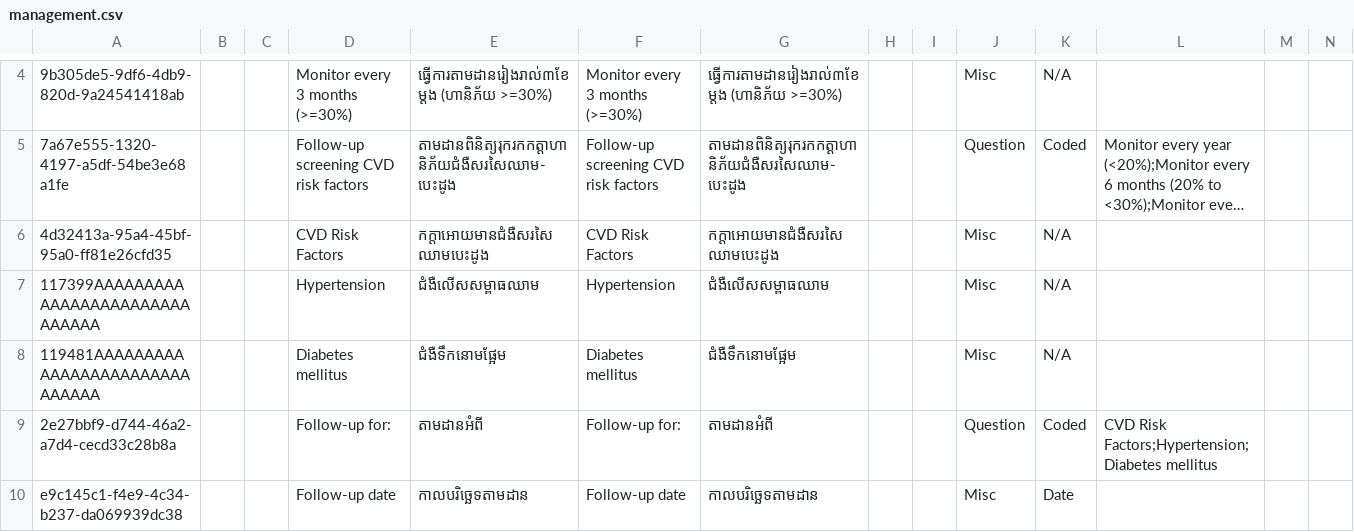
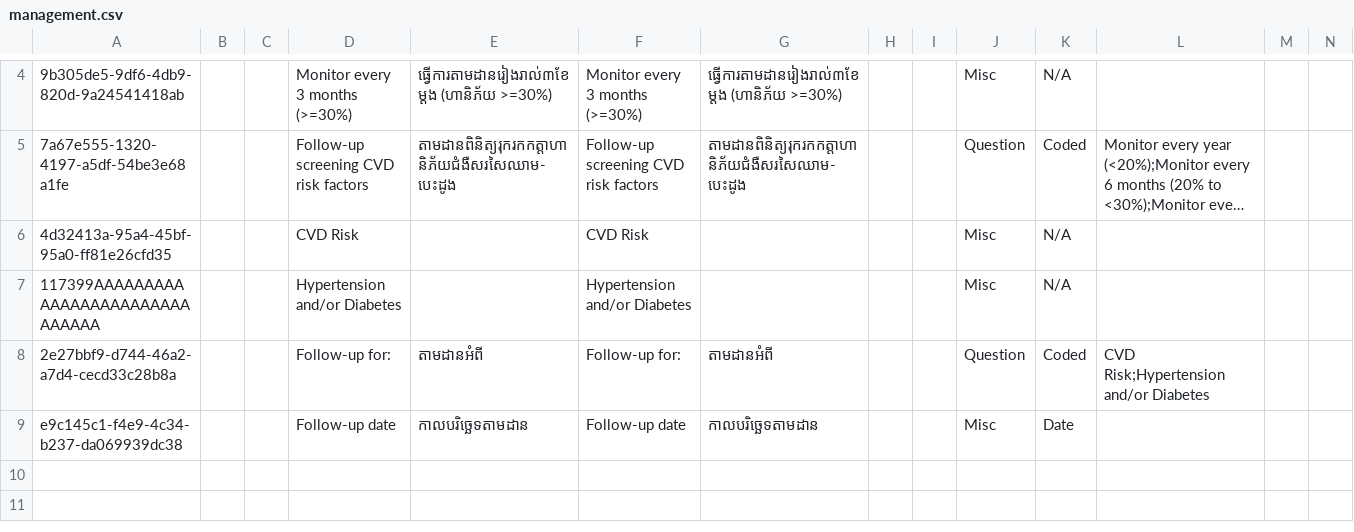
Before and after one commit to mekomsolutions/ozone-distro-cambodia, a CSV file: configs/openmrs_config/concepts/management.csv, drawn as a sheet; only a part is shown, gaps mark what is left out; long unchanged cells end in …; removed rows and columns are numbered as before the commit, all else as after; rows hold the shown columns only; the diff names each change by its address in the sheet, - before the commit and + after, or states it on an @@ line.

```diff
--- a/configs/openmrs_config/concepts/management.csv
+++ b/configs/openmrs_config/concepts/management.csv
-D6: CVD Risk Factors
+D6: CVD Risk
-E6: កក្តាអោយមានជំងឺសរសៃឈាមបេះដូង
+E6: (empty)
-F6: CVD Risk Factors
+F6: CVD Risk
-G6: កក្តាអោយមានជំងឺសរសៃឈាមបេះដូង
+G6: (empty)
-D7: Hypertension
+D7: Hypertension and/or Diabetes
-E7: ជំងឺលើសសម្ពាធឈាម
+E7: (empty)
-F7: Hypertension
+F7: Hypertension and/or Diabetes
-G7: ជំងឺលើសសម្ពាធឈាម
+G7: (empty)
-row 8: 119481AAAAAAAAAAAAAAAAAAAAAAAAAAAAAA |  |  | Diabetes mellitus | ជំងឺទឹកនោមផ្អែម | Diabetes mellitus | ជំងឺទឹកនោមផ្អែម |  |  | Misc | N/A
-L8: CVD Risk Factors;Hypertension;Diabetes mellitus
+L8: CVD Risk;Hypertension and/or Diabetes
```
Also changed, not shown: 1 other file.
